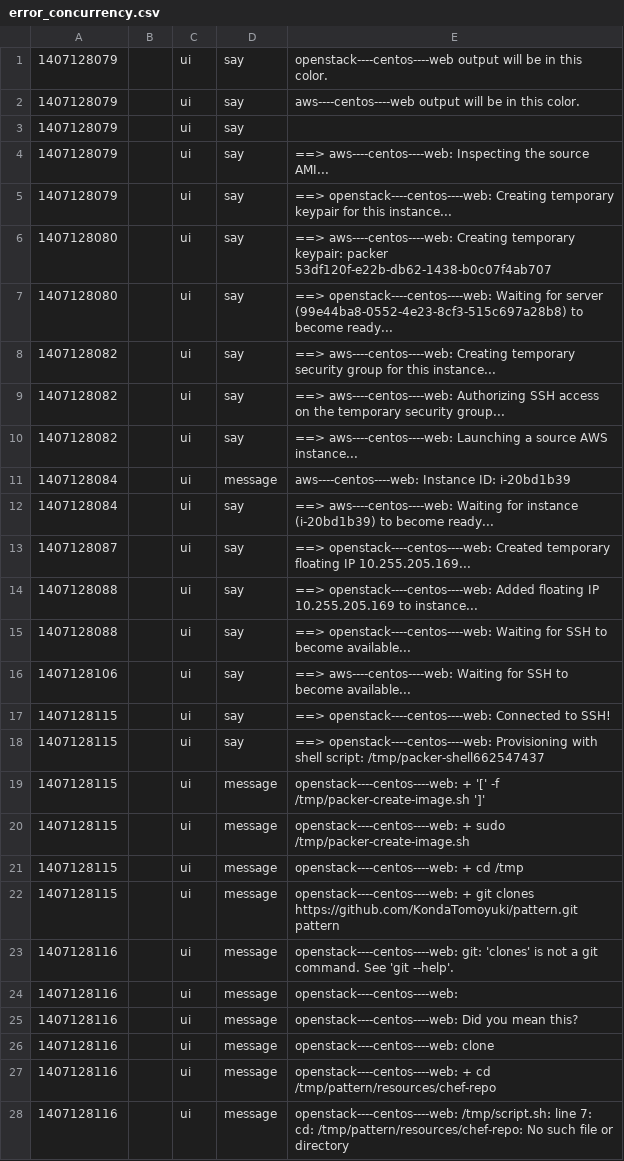
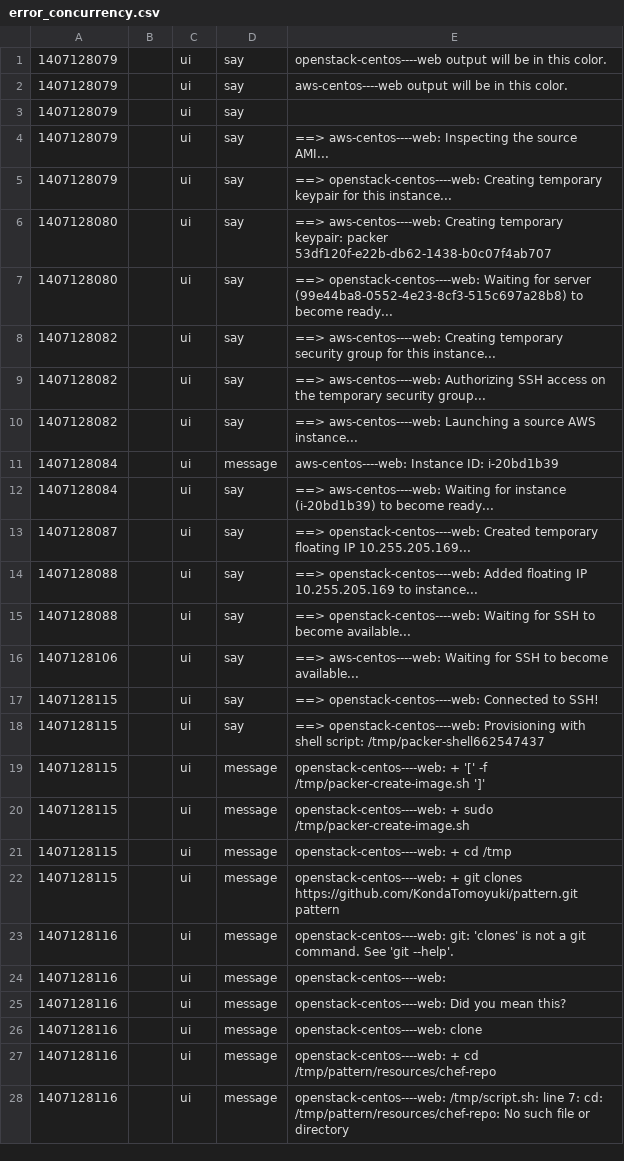
Before and after one commit to cloudconductor/cloud_conductor, a CSV file: spec/features/packer_results/error_concurrency.csv, drawn as a sheet; only a part is shown; the diff covers the shown part only.

```diff
--- a/spec/features/packer_results/error_concurrency.csv
+++ b/spec/features/packer_results/error_concurrency.csv
@@ -1,28 +1,28 @@
-1407128079,,ui,say,openstack----centos----web output will be in this color.
-1407128079,,ui,say,aws----centos----web output will be in this color.
+1407128079,,ui,say,openstack-centos----web output will be in this color.
+1407128079,,ui,say,aws-centos----web output will be in this color.
 1407128079,,ui,say,
-1407128079,,ui,say,==> aws----centos----web: Inspecting the source AMI...
-1407128079,,ui,say,==> openstack----centos----web: Creating temporary keypair for this instance...
-1407128080,,ui,say,==> aws----centos----web: Creating temporary keypair: packer 53df120f-e22b-db62-1438-b0c07f4ab707
-1407128080,,ui,say,==> openstack----centos----web: Waiting for server (99e44ba8-0552-4e23-8cf3-515c697a28b8) to become ready...
-1407128082,,ui,say,==> aws----centos----web: Creating temporary security group for this instance...
-1407128082,,ui,say,==> aws----centos----web: Authorizing SSH access on the temporary security group...
-1407128082,,ui,say,==> aws----centos----web: Launching a source AWS instance...
-1407128084,,ui,message,    aws----centos----web: Instance ID: i-20bd1b39
-1407128084,,ui,say,==> aws----centos----web: Waiting for instance (i-20bd1b39) to become ready...
-1407128087,,ui,say,==> openstack----centos----web: Created temporary floating IP 10.255.205.169...
-1407128088,,ui,say,==> openstack----centos----web: Added floating IP 10.255.205.169 to instance...
-1407128088,,ui,say,==> openstack----centos----web: Waiting for SSH to become available...
-1407128106,,ui,say,==> aws----centos----web: Waiting for SSH to become available...
-1407128115,,ui,say,==> openstack----centos----web: Connected to SSH!
-1407128115,,ui,say,==> openstack----centos----web: Provisioning with shell script: /tmp/packer-shell662547437
-1407128115,,ui,message,    openstack----centos----web: + '[' -f /tmp/packer-create-image.sh ']'
-1407128115,,ui,message,    openstack----centos----web: + sudo /tmp/packer-create-image.sh
-1407128115,,ui,message,    openstack----centos----web: + cd /tmp
-1407128115,,ui,message,    openstack----centos----web: + git clones https://github.com/KondaTomoyuki/pattern.git pattern
-1407128116,,ui,message,    openstack----centos----web: git: 'clones' is not a git command. See 'git --help'.
-1407128116,,ui,message,    openstack----centos----web:
-1407128116,,ui,message,    openstack----centos----web: Did you mean this?
-1407128116,,ui,message,    openstack----centos----web: clone
-1407128116,,ui,message,    openstack----centos----web: + cd /tmp/pattern/resources/chef-repo
-1407128116,,ui,message,    openstack----centos----web: /tmp/script.sh: line 7: cd: /tmp/pattern/resources/chef-repo: No such file or directory
+1407128079,,ui,say,==> aws-centos----web: Inspecting the source AMI...
+1407128079,,ui,say,==> openstack-centos----web: Creating temporary keypair for this instance...
+1407128080,,ui,say,==> aws-centos----web: Creating temporary keypair: packer 53df120f-e22b-db62-1438-b0c07f4ab707
+1407128080,,ui,say,==> openstack-centos----web: Waiting for server (99e44ba8-0552-4e23-8cf3-515c697a28b8) to become ready...
+1407128082,,ui,say,==> aws-centos----web: Creating temporary security group for this instance...
+1407128082,,ui,say,==> aws-centos----web: Authorizing SSH access on the temporary security group...
+1407128082,,ui,say,==> aws-centos----web: Launching a source AWS instance...
+1407128084,,ui,message,    aws-centos----web: Instance ID: i-20bd1b39
+1407128084,,ui,say,==> aws-centos----web: Waiting for instance (i-20bd1b39) to become ready...
+1407128087,,ui,say,==> openstack-centos----web: Created temporary floating IP 10.255.205.169...
+1407128088,,ui,say,==> openstack-centos----web: Added floating IP 10.255.205.169 to instance...
+1407128088,,ui,say,==> openstack-centos----web: Waiting for SSH to become available...
+1407128106,,ui,say,==> aws-centos----web: Waiting for SSH to become available...
+1407128115,,ui,say,==> openstack-centos----web: Connected to SSH!
+1407128115,,ui,say,==> openstack-centos----web: Provisioning with shell script: /tmp/packer-shell662547437
+1407128115,,ui,message,    openstack-centos----web: + '[' -f /tmp/packer-create-image.sh ']'
+1407128115,,ui,message,    openstack-centos----web: + sudo /tmp/packer-create-image.sh
+1407128115,,ui,message,    openstack-centos----web: + cd /tmp
+1407128115,,ui,message,    openstack-centos----web: + git clones https://github.com/KondaTomoyuki/pattern.git pattern
+1407128116,,ui,message,    openstack-centos----web: git: 'clones' is not a git command. See 'git --help'.
+1407128116,,ui,message,    openstack-centos----web:
+1407128116,,ui,message,    openstack-centos----web: Did you mean this?
+1407128116,,ui,message,    openstack-centos----web: clone
+1407128116,,ui,message,    openstack-centos----web: + cd /tmp/pattern/resources/chef-repo
+1407128116,,ui,message,    openstack-centos----web: /tmp/script.sh: line 7: cd: /tmp/pattern/resources/chef-repo: No such file or directory
```
Also changed, not shown: 32 edited cells elsewhere in this file, spec/features/packer_results/error_aws_provisioners_faild.csv, spec/features/packer_results/error_aws_ssh_faild.csv, 6 other files.
